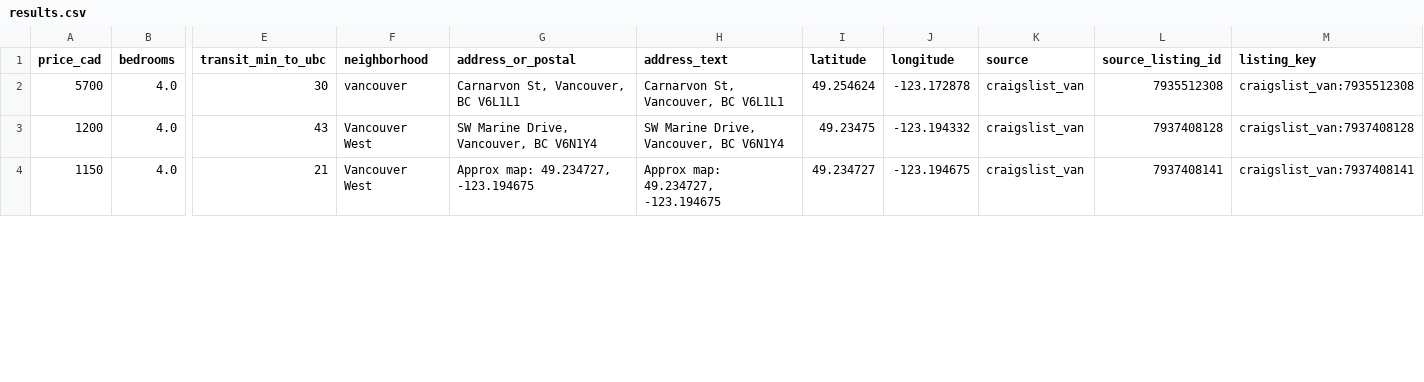
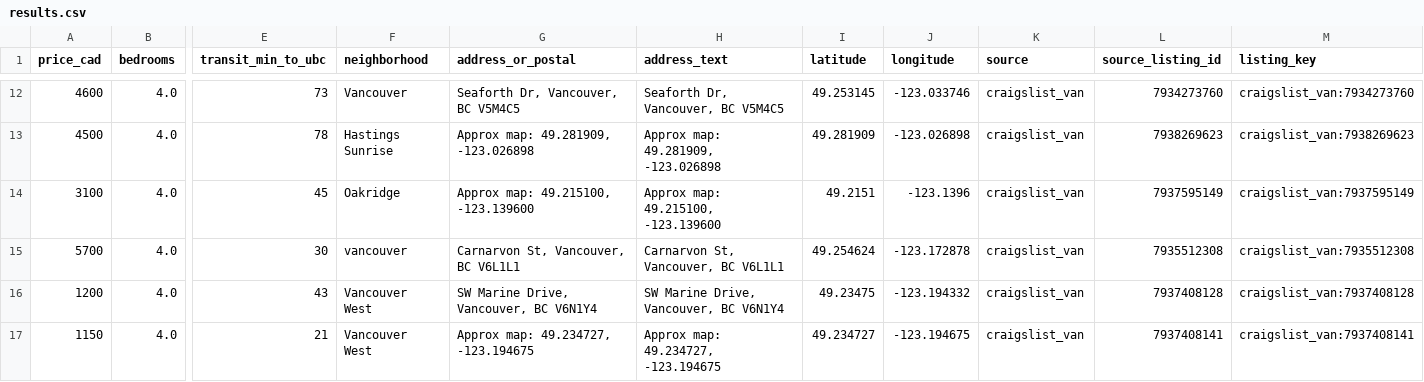
Before and after one commit to jacoblum22/VancouverHouseFinder, a CSV file: data/exports/results.csv, drawn as a sheet; only a part is shown, gaps mark what is left out; rows hold the shown columns only; the diff covers the shown part only; the diff names each change by its address in the sheet, - before the commit and + after, or states it on an @@ line.

```diff
--- a/data/exports/results.csv
+++ b/data/exports/results.csv
@@ row 51 moved to row 12: 4600 @@
+row 13: 4500 | 4.0 | 78 | Hastings Sunrise | Approx map: 49.281909, -123.026898 | Approx map: 49.281909, -123.026898 | 49.281909 | -123.026898 | craigslist_van | 7938269623 | craigslist_van:7938269623
+row 14: 3100 | 4.0 | 45 | Oakridge | Approx map: 49.215100, -123.139600 | Approx map: 49.215100, -123.139600 | 49.2151 | -123.1396 | craigslist_van | 7937595149 | craigslist_van:7937595149
```
Also changed, not shown: 4 added rows, 5 removed rows, 6 moved rows and 16 edited cells elsewhere in this file, 4 other files.
